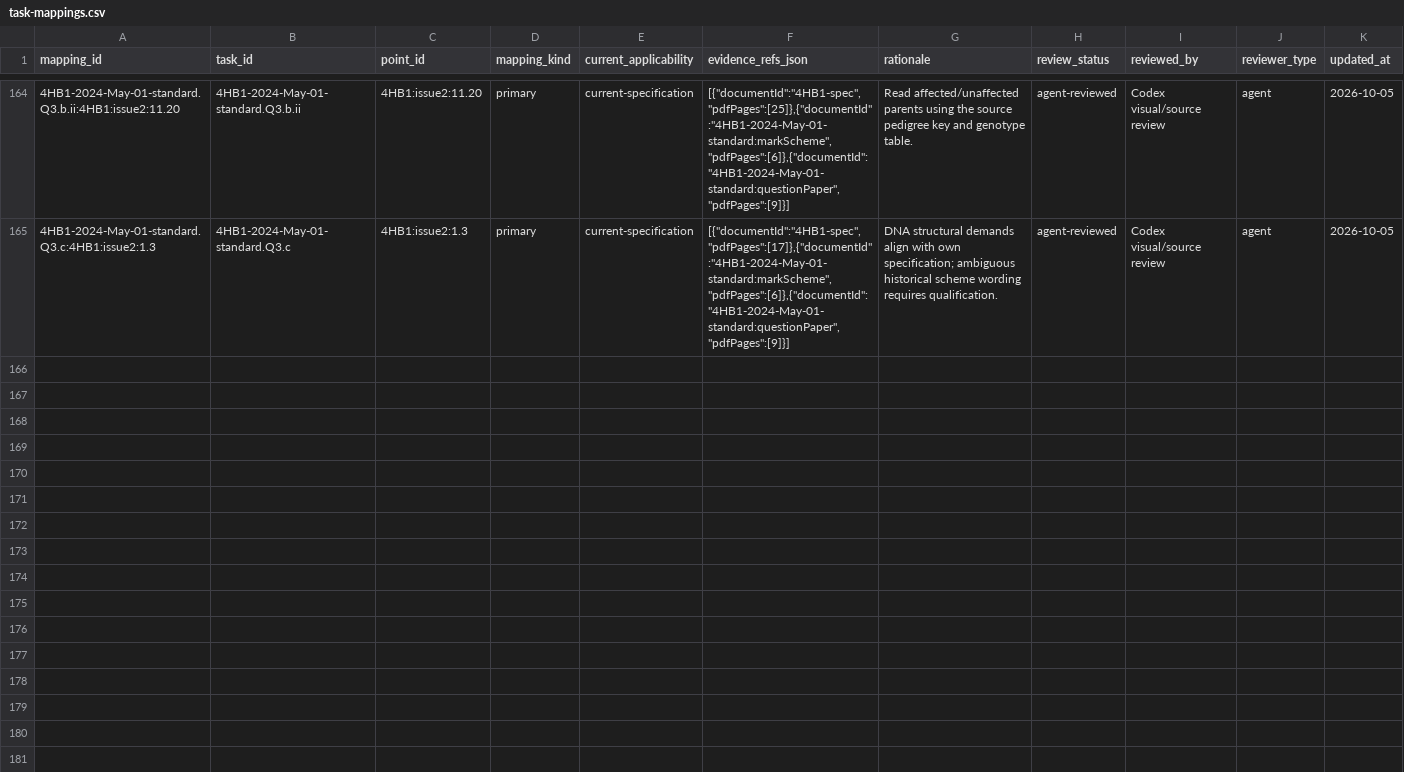
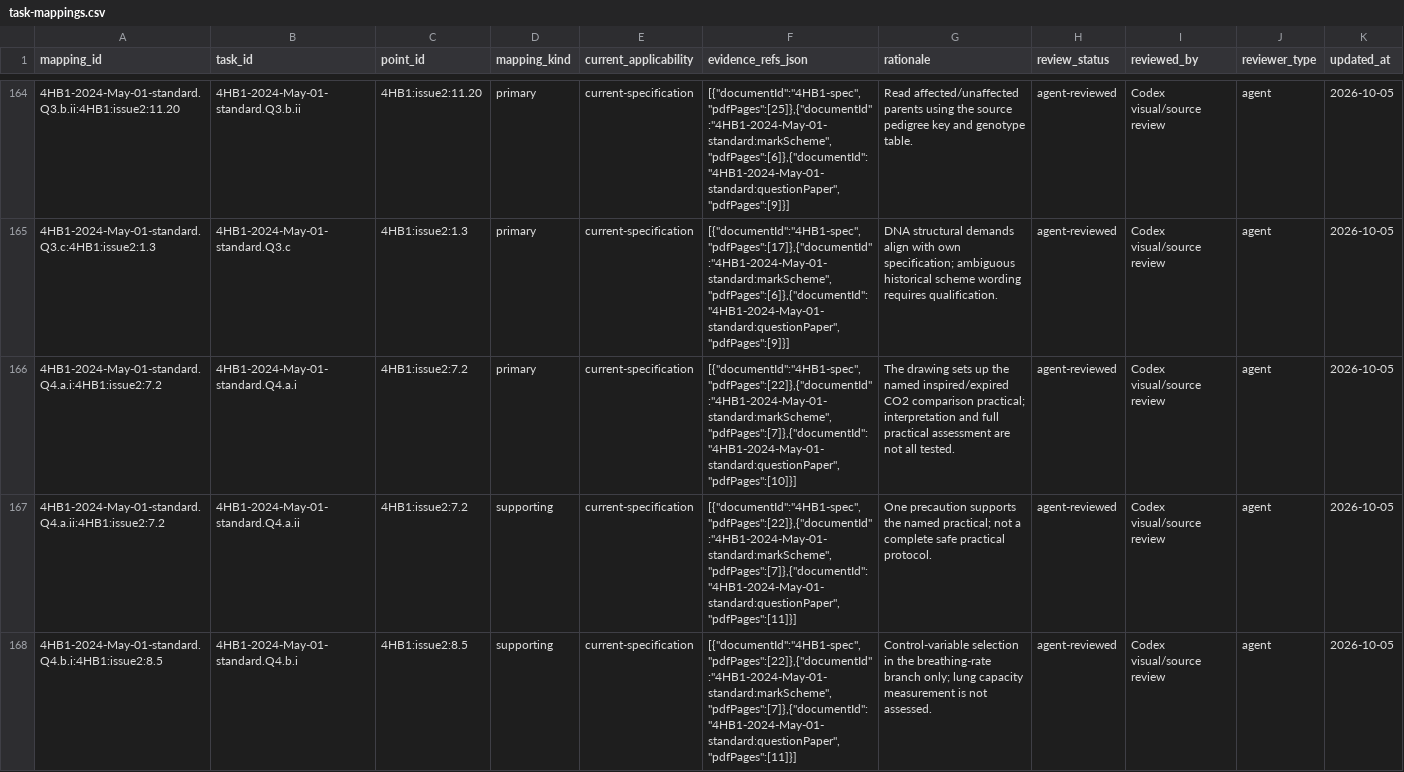
Before and after one commit to peterpeterpeter111/igcses, a CSV file: research/ledger/v1/task-mappings.csv, drawn as a sheet; only a part is shown, gaps mark what is left out; the diff covers the shown part only.

Commit message:
Save Human Biology Q4–Q5 detailed evidence and honest partial coverage

```diff
--- a/research/ledger/v1/task-mappings.csv
+++ b/research/ledger/v1/task-mappings.csv
@@ -165 +165,4 @@ mapping_id,task_id,point_id,mapping_kind,current_applicability,evidence_refs_jso
 4HB1-2024-May-01-standard.Q3.c:4HB1:issue2:1.3,4HB1-2024-May-01-standard.Q3.c,4HB1:issue2:1.3,primary,current-specification,"[{""documentId"":""4HB1-spec"",""pdfPages"":[17]},{""documentId"":""4HB1-2024-May-01-standard:markScheme"",""pdfPages"":[6]},{""documentId"":""4HB1-2024-May-01-standard:questionPaper"",""pdfPages"":[9]}]",DNA structural demands align with own specification; ambiguous historical scheme wording requires qualification.,agent-reviewed,Codex visual/source review,agent,2026-10-05
+4HB1-2024-May-01-standard.Q4.a.i:4HB1:issue2:7.2,4HB1-2024-May-01-standard.Q4.a.i,4HB1:issue2:7.2,primary,current-specification,"[{""documentId"":""4HB1-spec"",""pdfPages"":[22]},{""documentId"":""4HB1-2024-May-01-standard:markScheme"",""pdfPages"":[7]},{""documentId"":""4HB1-2024-May-01-standard:questionPaper"",""pdfPages"":[10]}]",The drawing sets up the named inspired/expired CO2 comparison practical; interpretation and full practical assessment are not all tested.,agent-reviewed,Codex visual/source review,agent,2026-10-05
+4HB1-2024-May-01-standard.Q4.a.ii:4HB1:issue2:7.2,4HB1-2024-May-01-standard.Q4.a.ii,4HB1:issue2:7.2,supporting,current-specification,"[{""documentId"":""4HB1-spec"",""pdfPages"":[22]},{""documentId"":""4HB1-2024-May-01-standard:markScheme"",""pdfPages"":[7]},{""documentId"":""4HB1-2024-May-01-standard:questionPaper"",""pdfPages"":[11]}]",One precaution supports the named practical; not a complete safe practical protocol.,agent-reviewed,Codex visual/source review,agent,2026-10-05
+4HB1-2024-May-01-standard.Q4.b.i:4HB1:issue2:8.5,4HB1-2024-May-01-standard.Q4.b.i,4HB1:issue2:8.5,supporting,current-specification,"[{""documentId"":""4HB1-spec"",""pdfPages"":[22]},{""documentId"":""4HB1-2024-May-01-standard:markScheme"",""pdfPages"":[7]},{""documentId"":""4HB1-2024-May-01-standard:questionPaper"",""pdfPages"":[11]}]",Control-variable selection in the breathing-rate branch only; lung capacity measurement is not assessed.,agent-reviewed,Codex visual/source review,agent,2026-10-05
```
Also changed, not shown: 7 added rows elsewhere in this file, research/ledger/v1/documents.csv, research/ledger/v1/papers.csv, 17 other files.
